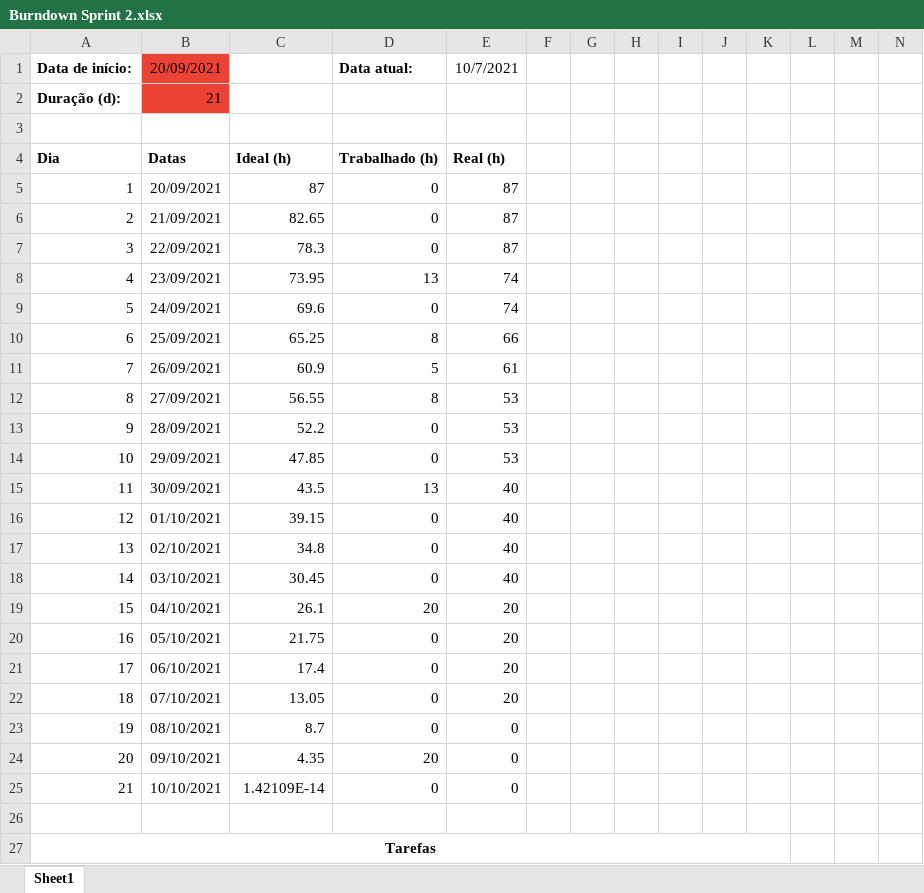
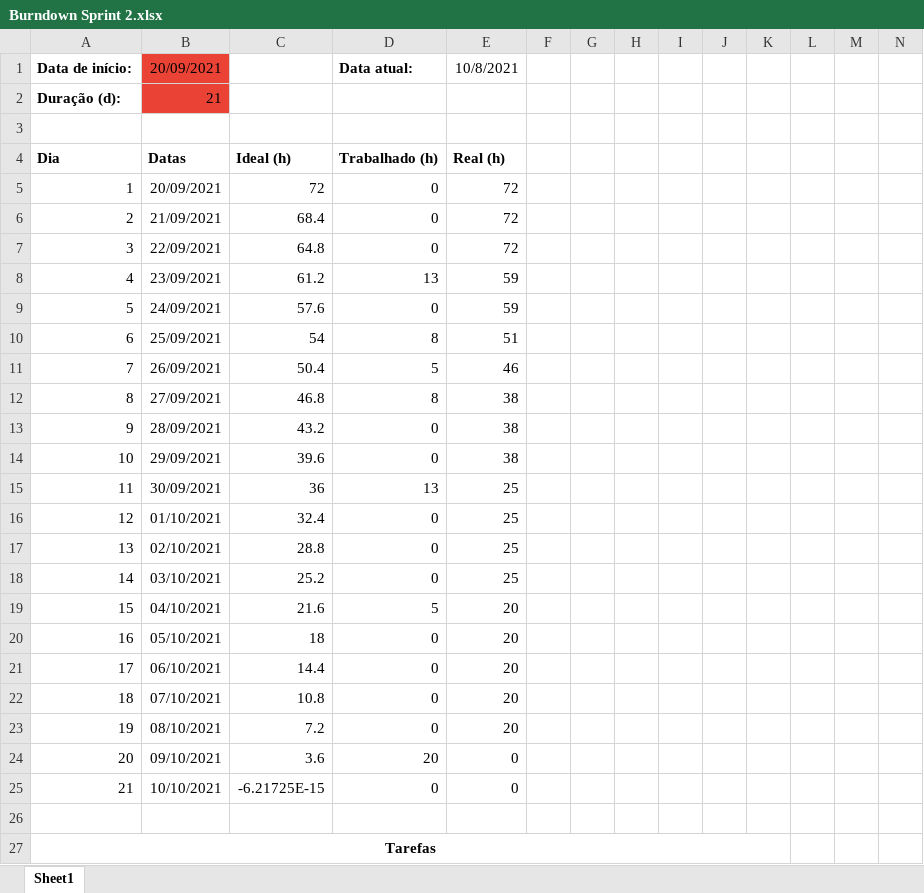
Before and after one commit to EquipeApolo/API_1SEM, an Excel workbook: artefatos/Burndown Sprint 2.xlsx, sheet Sheet1, drawn as a sheet; only a part is shown; values as stored, in another font and other column widths than the file's, no borders; charts and pictures and conditional formats not drawn; the diff covers the shown part only; the diff names each change by its address in the sheet, - before the commit and + after, or states it on an @@ line.

Commit message:
Correção no burndown

```diff
--- a/artefatos/Burndown Sprint 2.xlsx (sheet Sheet1)
+++ b/artefatos/Burndown Sprint 2.xlsx (sheet Sheet1)
-E1: 10/7/2021
+E1: 10/8/2021
-C5: 87
+C5: 72
-E5:E7: 87
+E5:E7: 72
-C6: 82.65
+C6: 68.4
-C7: 78.3
+C7: 64.8
-C8: 73.95
+C8: 61.2
-E8:E9: 74
+E8:E9: 59
-C9: 69.6
+C9: 57.6
-C10: 65.25
+C10: 54
-E10: 66
+E10: 51
-C11: 60.9
+C11: 50.4
-E11: 61
+E11: 46
-C12: 56.55
+C12: 46.8
-E12:E14: 53
+E12:E14: 38
-C13: 52.2
+C13: 43.2
-C14: 47.85
+C14: 39.6
-C15: 43.5
+C15: 36
-E15:E18: 40
+E15:E18: 25
-C16: 39.15
+C16: 32.4
-C17: 34.8
+C17: 28.8
-C18: 30.45
+C18: 25.2
-C19: 26.1
+C19: 21.6
-D19: 20
+D19: 5
-C20: 21.75
+C20: 18
-C21: 17.4
+C21: 14.4
-C22: 13.05
+C22: 10.8
-C23: 8.7
+C23: 7.2
-E23: 0
+E23: 20
-C24: 4.35
+C24: 3.6
-C25: 1.42109E-14
+C25: -6.21725E-15
```
Also changed, not shown: 1 edited cell elsewhere in this sheet, charts or pictures.
